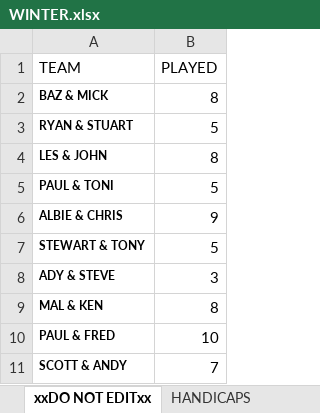
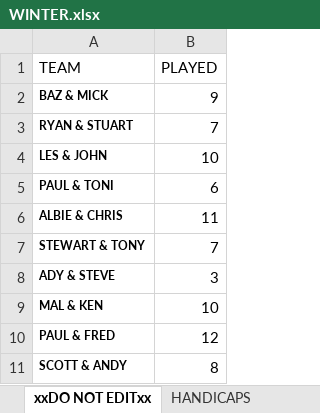
Before and after one commit to stateside2/golf-comp, an Excel workbook: data/WINTER.xlsx, sheet xxDO NOT EDITxx, drawn as a sheet; values as stored, in another font and other column widths than the file's, no borders; charts and pictures not drawn; the diff names each change by its address in the sheet, - before the commit and + after, or states it on an @@ line.

```diff
--- a/data/WINTER.xlsx (sheet xxDO NOT EDITxx)
+++ b/data/WINTER.xlsx (sheet xxDO NOT EDITxx)
-B2 (PLAYED): 8
+B2 (PLAYED): 9
-B3 (PLAYED): 5
+B3 (PLAYED): 7
-B4 (PLAYED): 8
+B4 (PLAYED): 10
-B5 (PLAYED): 5
+B5 (PLAYED): 6
-B6 (PLAYED): 9
+B6 (PLAYED): 11
-B7 (PLAYED): 5
+B7 (PLAYED): 7
-B9 (PLAYED): 8
+B9 (PLAYED): 10
-B10 (PLAYED): 10
+B10 (PLAYED): 12
-B11 (PLAYED): 7
+B11 (PLAYED): 8
```
Also changed, not shown: sheet Sheet1, 1 other file.
